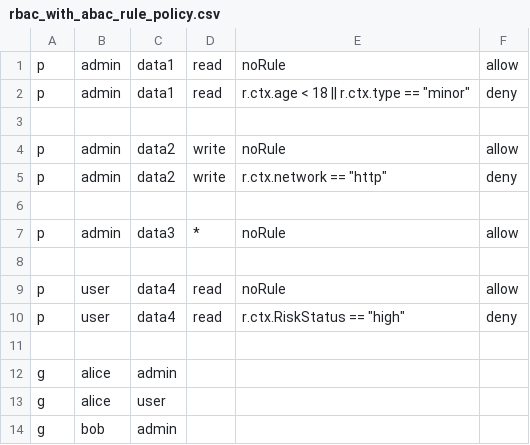
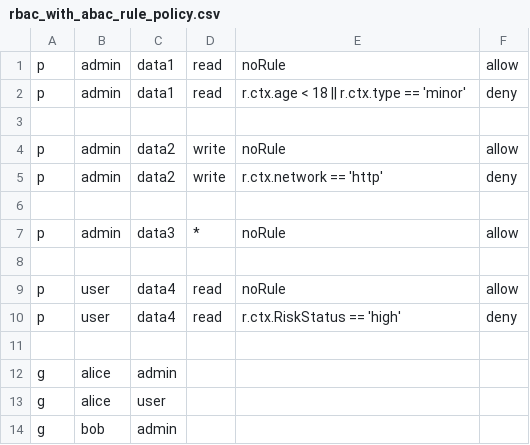
Before and after one commit to apache/casbin-jcasbin, a CSV file: examples/rbac_with_abac_rule_policy.csv, drawn as a sheet.

Commit message:
test: add RBAC + ABAC context rule tests and sync with Go casbin
Add coverage for examples/rbac_with_abac_rule_model.conf in AbacAPIUnitTest#testRBACWithABACRule, ported from casbin Go's rbac_with_abac_rule_test.go so the two suites stay assertion-compatible (13 enforce calls with matching sub/obj/act/ctx/res tuples, plus matching helper names: makeRBACABACCtx and testRBACWithABACRuleEnforce, the latter promoted to TestUtil alongside testEnforce / testEnforceWithContext).
Also remove examples/rbac_with_abac_rule_request_example.csv from both repos. The file was unused (zero references in either codebase) and the only request_example of its kind, so it served no documentation or fixture role.

```diff
--- a/examples/rbac_with_abac_rule_policy.csv
+++ b/examples/rbac_with_abac_rule_policy.csv
@@ -1,6 +1,6 @@
 p, admin, data1, read, noRule, allow
-p, admin, data1, read, r.ctx.age < 18 || r.ctx.type == "minor", deny
+p, admin, data1, read, r.ctx.age < 18 || r.ctx.type == 'minor', deny
 
 p, admin, data2, write, noRule, allow
-p, admin, data2, write, r.ctx.network == "http", deny
+p, admin, data2, write, r.ctx.network == 'http', deny
 
@@ -9,3 +9,3 @@ p, admin, data3, *, noRule, allow
 p, user, data4, read, noRule, allow
-p, user, data4, read, r.ctx.RiskStatus == "high", deny
+p, user, data4, read, r.ctx.RiskStatus == 'high', deny
 
```
Also changed, not shown: 3 other files.
